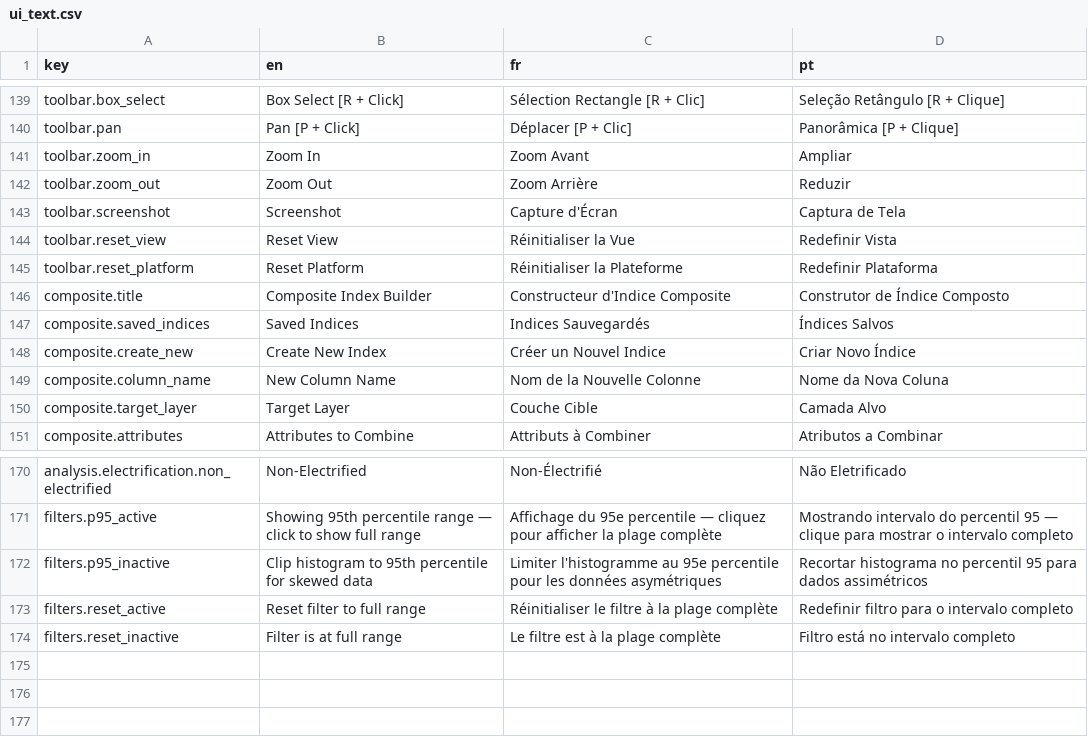
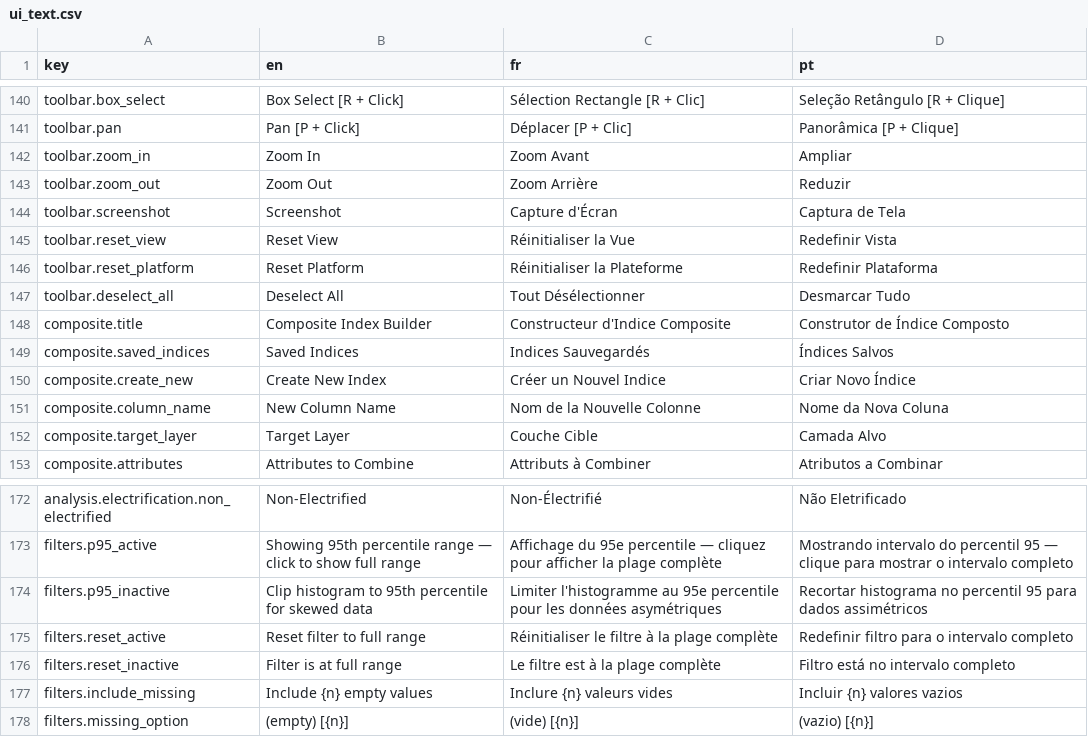
Before and after one commit to SEforALL-IEAP/AgCAP, a CSV file: agcap_platform/translations/ui_text.csv, drawn as a sheet; only a part is shown, gaps mark what is left out; the diff covers the shown part only; the diff names each change by its address in the sheet, - before the commit and + after, or states it on an @@ line.

```diff
--- a/agcap_platform/translations/ui_text.csv
+++ b/agcap_platform/translations/ui_text.csv
+row 147: toolbar.deselect_all | Deselect All | Tout Désélectionner | Desmarcar Tudo
+row 177: filters.include_missing | Include {n} empty values | Inclure {n} valeurs vides | Incluir {n} valores vazios
+row 178: filters.missing_option | (empty) [{n}] | (vide) [{n}] | (vazio) [{n}]
```
Also changed, not shown: 10 added rows and 9 removed rows elsewhere in this file, agcap_platform/translations/columns_NGA.csv, 17 other files.
